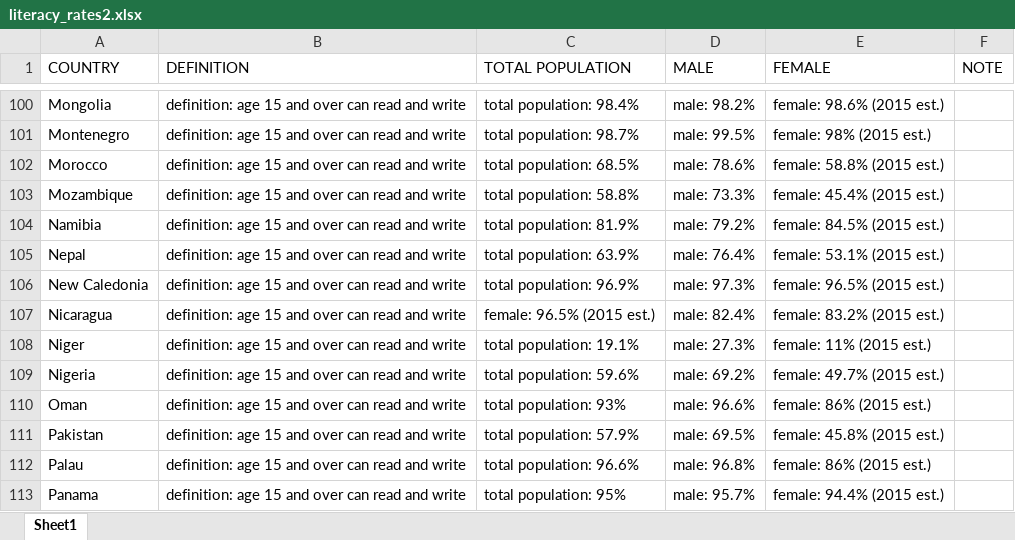
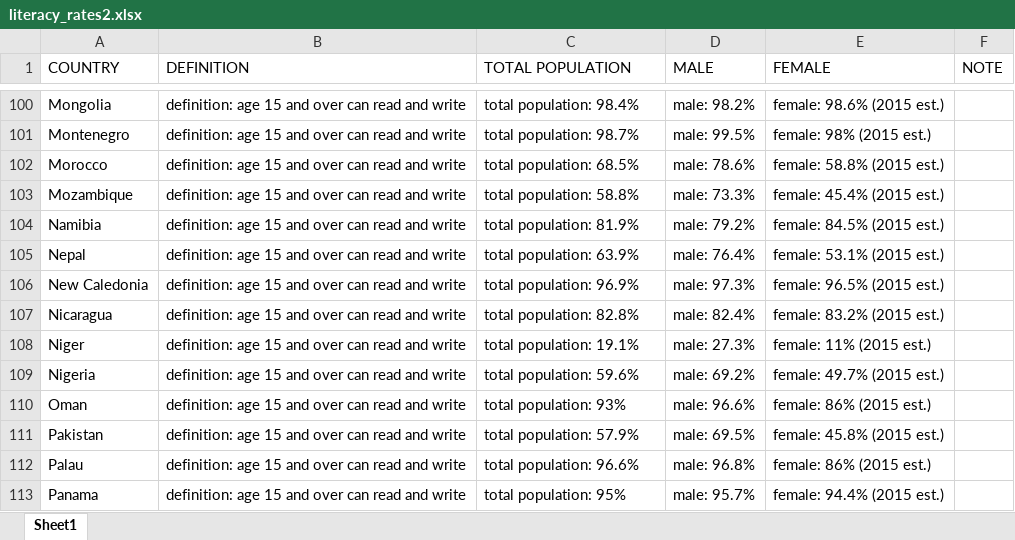
Before and after one commit to chacepaulson/final_proj, an Excel workbook: raw_data/literacy_rates2.xlsx, sheet Sheet1, drawn as a sheet; only a part is shown, gaps mark what is left out; values as stored, in another font and other column widths than the file's, no borders; the diff names each change by its address in the sheet, - before the commit and + after, or states it on an @@ line.

Commit message:
fix literacy data set

```diff
--- a/raw_data/literacy_rates2.xlsx (sheet Sheet1)
+++ b/raw_data/literacy_rates2.xlsx (sheet Sheet1)
-C107 (TOTAL POPULATION): female: 96.5% (2015 est.)
+C107 (TOTAL POPULATION): total population: 82.8%
```
Also changed, not shown: 3 other files.
